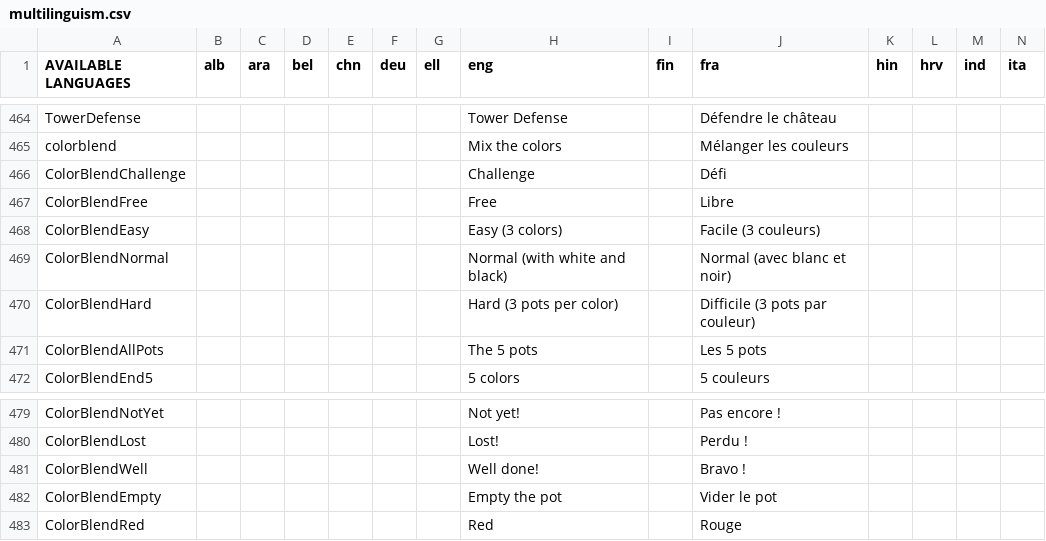
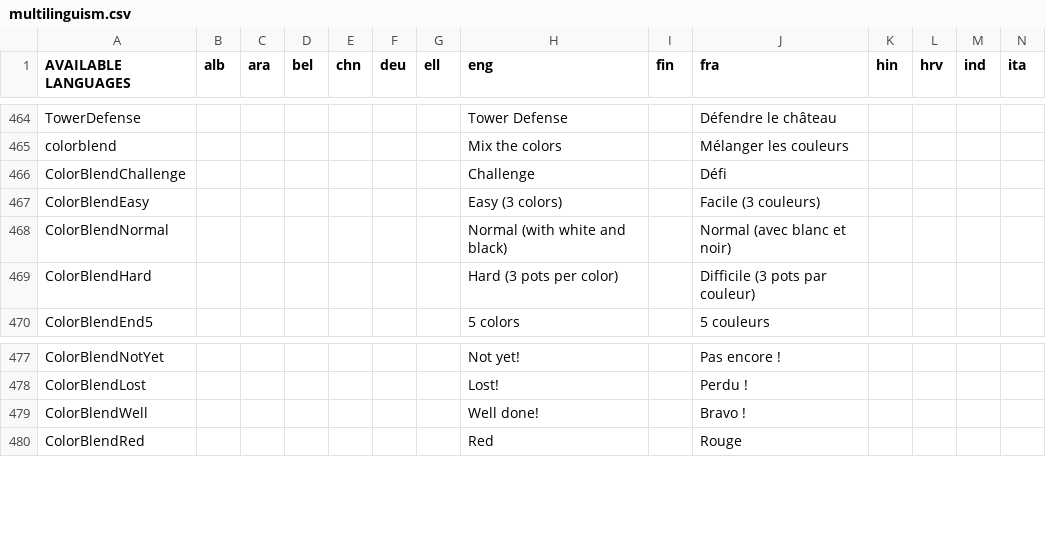
Before and after one commit to GazePlay/GazePlay, a CSV file: gazeplay-core/src/main/resources/data/multilinguism/multilinguism.csv, drawn as a sheet; only a part is shown, gaps mark what is left out; rows hold the shown columns only; the diff names each change by its address in the sheet, - before the commit and + after, or states it on an @@ line.

```diff
--- a/gazeplay-core/src/main/resources/data/multilinguism/multilinguism.csv
+++ b/gazeplay-core/src/main/resources/data/multilinguism/multilinguism.csv
-row 467: ColorBlendFree |  |  |  |  |  |  | Free |  | Libre
-row 471: ColorBlendAllPots |  |  |  |  |  |  | The 5 pots |  | Les 5 pots
-row 482: ColorBlendEmpty |  |  |  |  |  |  | Empty the pot |  | Vider le pot
```
Also changed, not shown: 8 other files.
